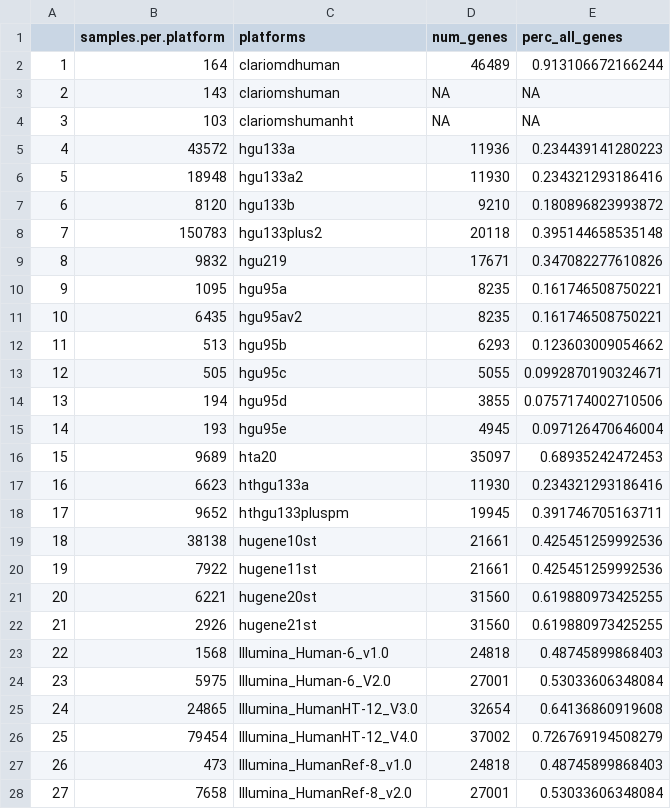
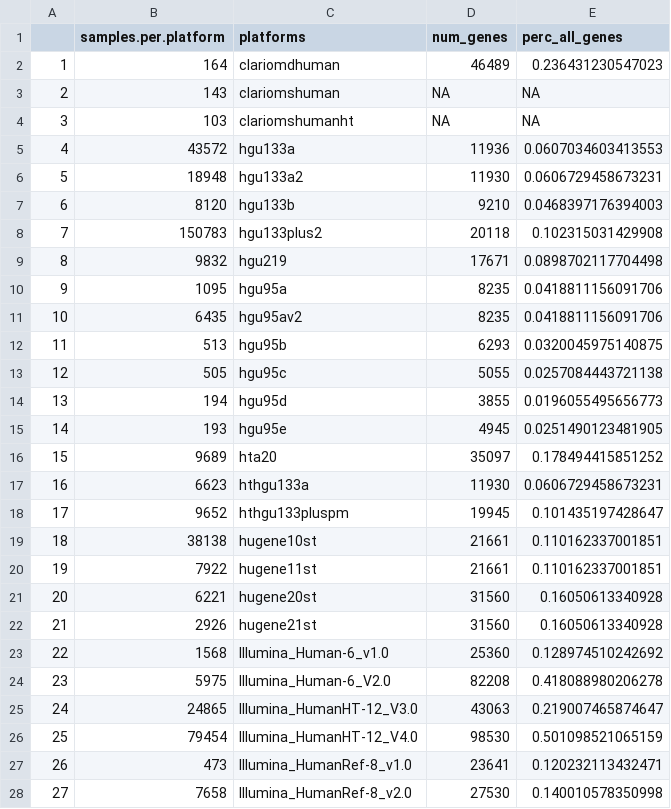
Before and after one commit to AlexsLemonade/compendium-processing, a CSV file: human_missingness/results/human_master_platform_info.csv, drawn as a sheet; only a part is shown; the diff covers the shown part only.

```diff
--- a/human_missingness/results/human_master_platform_info.csv
+++ b/human_missingness/results/human_master_platform_info.csv
@@ -1,28 +1,28 @@
 ,samples.per.platform,platforms,num_genes,perc_all_genes
-1,164,clariomdhuman,46489,0.913106672166244
+1,164,clariomdhuman,46489,0.236431230547023
 2,143,clariomshuman,NA,NA
 3,103,clariomshumanht,NA,NA
-4,43572,hgu133a,11936,0.234439141280223
-5,18948,hgu133a2,11930,0.234321293186416
-6,8120,hgu133b,9210,0.180896823993872
-7,150783,hgu133plus2,20118,0.395144658535148
-8,9832,hgu219,17671,0.347082277610826
-9,1095,hgu95a,8235,0.161746508750221
-10,6435,hgu95av2,8235,0.161746508750221
-11,513,hgu95b,6293,0.123603009054662
-12,505,hgu95c,5055,0.0992870190324671
-13,194,hgu95d,3855,0.0757174002710506
-14,193,hgu95e,4945,0.097126470646004
-15,9689,hta20,35097,0.68935242472453
-16,6623,hthgu133a,11930,0.234321293186416
-17,9652,hthgu133pluspm,19945,0.391746705163711
-18,38138,hugene10st,21661,0.425451259992536
-19,7922,hugene11st,21661,0.425451259992536
-20,6221,hugene20st,31560,0.619880973425255
-21,2926,hugene21st,31560,0.619880973425255
-22,1568,Illumina_Human-6_v1.0,24818,0.48745899868403
-23,5975,Illumina_Human-6_V2.0,27001,0.53033606348084
-24,24865,Illumina_HumanHT-12_V3.0,32654,0.64136860919608
-25,79454,Illumina_HumanHT-12_V4.0,37002,0.726769194508279
-26,473,Illumina_HumanRef-8_v1.0,24818,0.48745899868403
-27,7658,Illumina_HumanRef-8_v2.0,27001,0.53033606348084
+4,43572,hgu133a,11936,0.0607034603413553
+5,18948,hgu133a2,11930,0.0606729458673231
+6,8120,hgu133b,9210,0.0468397176394003
+7,150783,hgu133plus2,20118,0.102315031429908
+8,9832,hgu219,17671,0.0898702117704498
+9,1095,hgu95a,8235,0.0418811156091706
+10,6435,hgu95av2,8235,0.0418811156091706
+11,513,hgu95b,6293,0.0320045975140875
+12,505,hgu95c,5055,0.0257084443721138
+13,194,hgu95d,3855,0.0196055495656773
+14,193,hgu95e,4945,0.0251490123481905
+15,9689,hta20,35097,0.178494415851252
+16,6623,hthgu133a,11930,0.0606729458673231
+17,9652,hthgu133pluspm,19945,0.101435197428647
+18,38138,hugene10st,21661,0.110162337001851
+19,7922,hugene11st,21661,0.110162337001851
+20,6221,hugene20st,31560,0.16050613340928
+21,2926,hugene21st,31560,0.16050613340928
+22,1568,Illumina_Human-6_v1.0,25360,0.128974510242692
+23,5975,Illumina_Human-6_V2.0,82208,0.418088980206278
+24,24865,Illumina_HumanHT-12_V3.0,43063,0.219007465874647
+25,79454,Illumina_HumanHT-12_V4.0,98530,0.501098521065159
+26,473,Illumina_HumanRef-8_v1.0,23641,0.120232113432471
+27,7658,Illumina_HumanRef-8_v2.0,27530,0.140010578350998
```
Also changed, not shown: 5 edited cells elsewhere in this file, human_missingness/results/genes_detected_per_platform.csv, 3 other files.
